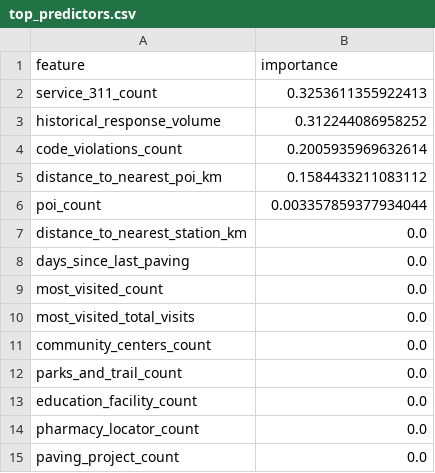
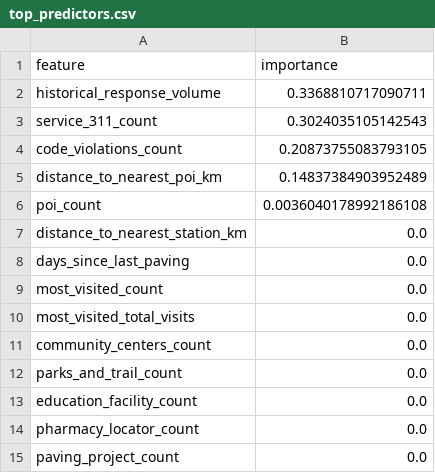
Before and after one commit to aneepal55/GenAIHackathon, a CSV file: data/served/top_predictors.csv, drawn as a sheet.

Commit message:
Enhance risk modeling by integrating Gradient Boosting Regressor and implementing cross-validation
- Updated top predictors with new importance values.
- Modified prepare_served_data.py to include model_governance.json in default files.
- Refactored modeling.py to incorporate Gradient Boosting Regressor alongside Random Forest.
- Implemented cross-validation for model evaluation and added ensemble predictions.
- Introduced quantile regression models for prediction uncertainty.
- Enhanced governance reporting with model evaluation metrics and feature importance.

```diff
--- a/data/served/top_predictors.csv
+++ b/data/served/top_predictors.csv
@@ -1,7 +1,7 @@
 feature,importance
-service_311_count,0.3253611355922413
-historical_response_volume,0.312244086958252
-code_violations_count,0.2005935969632614
-distance_to_nearest_poi_km,0.1584433211083112
-poi_count,0.003357859377934044
+historical_response_volume,0.3368810717090711
+service_311_count,0.3024035105142543
+code_violations_count,0.20873755083793105
+distance_to_nearest_poi_km,0.14837384903952489
+poi_count,0.0036040178992186108
 distance_to_nearest_station_km,0.0
```
Also changed, not shown: 9 other files.
